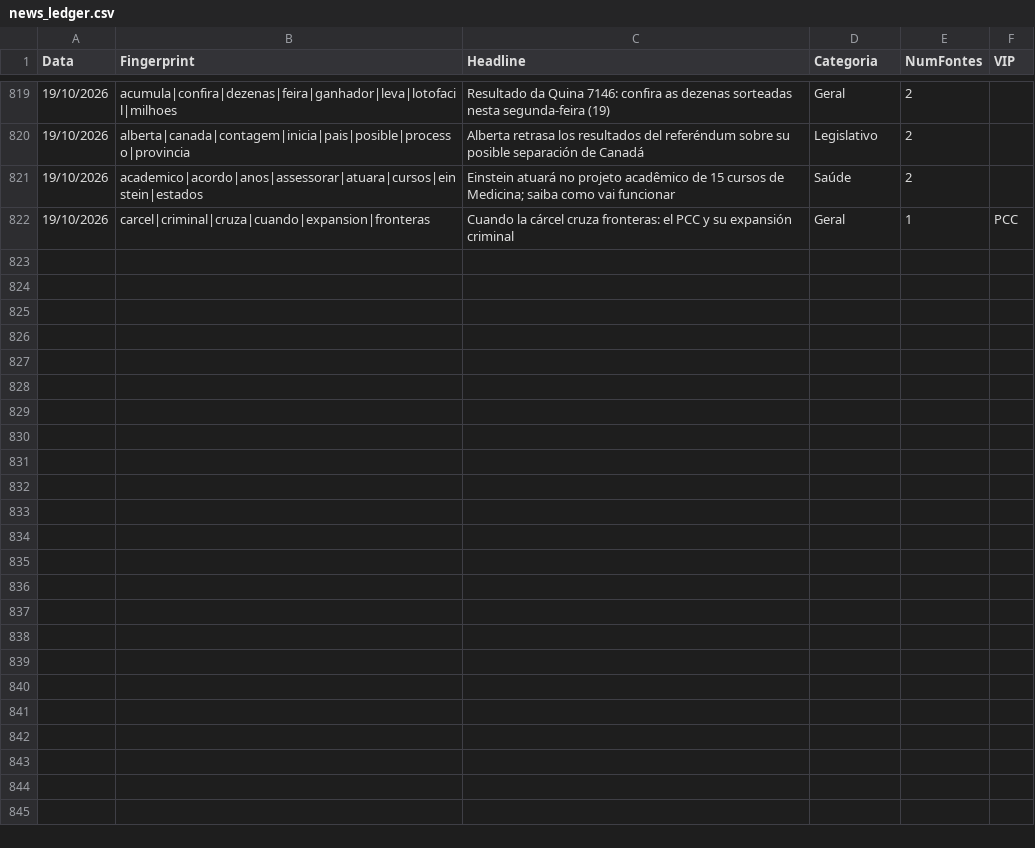
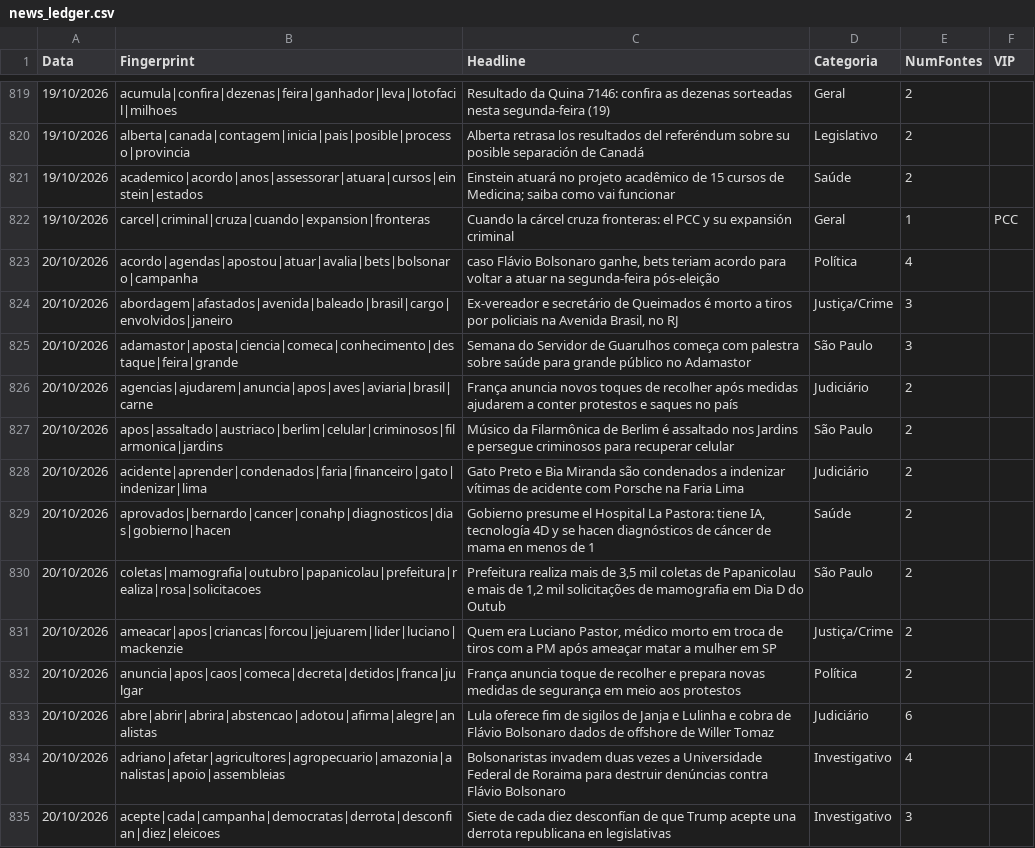
Before and after one commit to GuilhermeACRusso/monitor-de-not-cias, a CSV file: news_ledger.csv, drawn as a sheet; only a part is shown, gaps mark what is left out; the diff covers the shown part only.

Commit message:
Update news ledger and entity graph

```diff
--- a/news_ledger.csv
+++ b/news_ledger.csv
@@ -822 +822,14 @@ Data,Fingerprint,Headline,Categoria,NumFontes,VIP
 19/10/2026,carcel|criminal|cruza|cuando|expansion|fronteras,Cuando la cárcel cruza fronteras: el PCC y su expansión criminal,Geral,1,PCC
+20/10/2026,acordo|agendas|apostou|atuar|avalia|bets|bolsonaro|campanha,"caso Flávio Bolsonaro ganhe, bets teriam acordo para voltar a atuar na segunda-feira pós-eleição",Política,4,
+20/10/2026,abordagem|afastados|avenida|baleado|brasil|cargo|envolvidos|janeiro,"Ex-vereador e secretário de Queimados é morto a tiros por policiais na Avenida Brasil, no RJ",Justiça/Crime,3,
+20/10/2026,adamastor|aposta|ciencia|comeca|conhecimento|destaque|feira|grande,Semana do Servidor de Guarulhos começa com palestra sobre saúde para grande público no Adamastor,São Paulo,3,
+20/10/2026,agencias|ajudarem|anuncia|apos|aves|aviaria|brasil|carne,França anuncia novos toques de recolher após medidas ajudarem a conter protestos e saques no país,Judiciário,2,
+20/10/2026,apos|assaltado|austriaco|berlim|celular|criminosos|filarmonica|jardins,Músico da Filarmônica de Berlim é assaltado nos Jardins e persegue criminosos para recuperar celular,São Paulo,2,
+20/10/2026,acidente|aprender|condenados|faria|financeiro|gato|indenizar|lima,Gato Preto e Bia Miranda são condenados a indenizar vítimas de acidente com Porsche na Faria Lima,Judiciário,2,
+20/10/2026,aprovados|bernardo|cancer|conahp|diagnosticos|dias|gobierno|hacen,"Gobierno presume el Hospital La Pastora: tiene IA, tecnología 4D y se hacen diagnósticos de cáncer de mama en menos de 1",Saúde,2,
+20/10/2026,coletas|mamografia|outubro|papanicolau|prefeitura|realiza|rosa|solicitacoes,"Prefeitura realiza mais de 3,5 mil coletas de Papanicolau e mais de 1,2 mil solicitações de mamografia em Dia D do Outub",São Paulo,2,
+20/10/2026,ameacar|apos|criancas|forcou|jejuarem|lider|luciano|mackenzie,"Quem era Luciano Pastor, médico morto em troca de tiros com a PM após ameaçar matar a mulher em SP",Justiça/Crime,2,
+20/10/2026,anuncia|apos|caos|comeca|decreta|detidos|franca|julgar,França anuncia toque de recolher e prepara novas medidas de segurança em meio aos protestos,Política,2,
+20/10/2026,abre|abrir|abrira|abstencao|adotou|afirma|alegre|analistas,Lula oferece fim de sigilos de Janja e Lulinha e cobra de Flávio Bolsonaro dados de offshore de Willer Tomaz,Judiciário,6,
+20/10/2026,adriano|afetar|agricultores|agropecuario|amazonia|analistas|apoio|assembleias,Bolsonaristas invadem duas vezes a Universidade Federal de Roraima para destruir denúncias contra Flávio Bolsonaro,Investigativo,4,
+20/10/2026,acepte|cada|campanha|democratas|derrota|desconfian|diez|eleicoes,Siete de cada diez desconfían de que Trump acepte una derrota republicana en legislativas,Investigativo,3,
```
Also changed, not shown: 12 added rows elsewhere in this file, news_graph_entities.csv, 2 other files.
